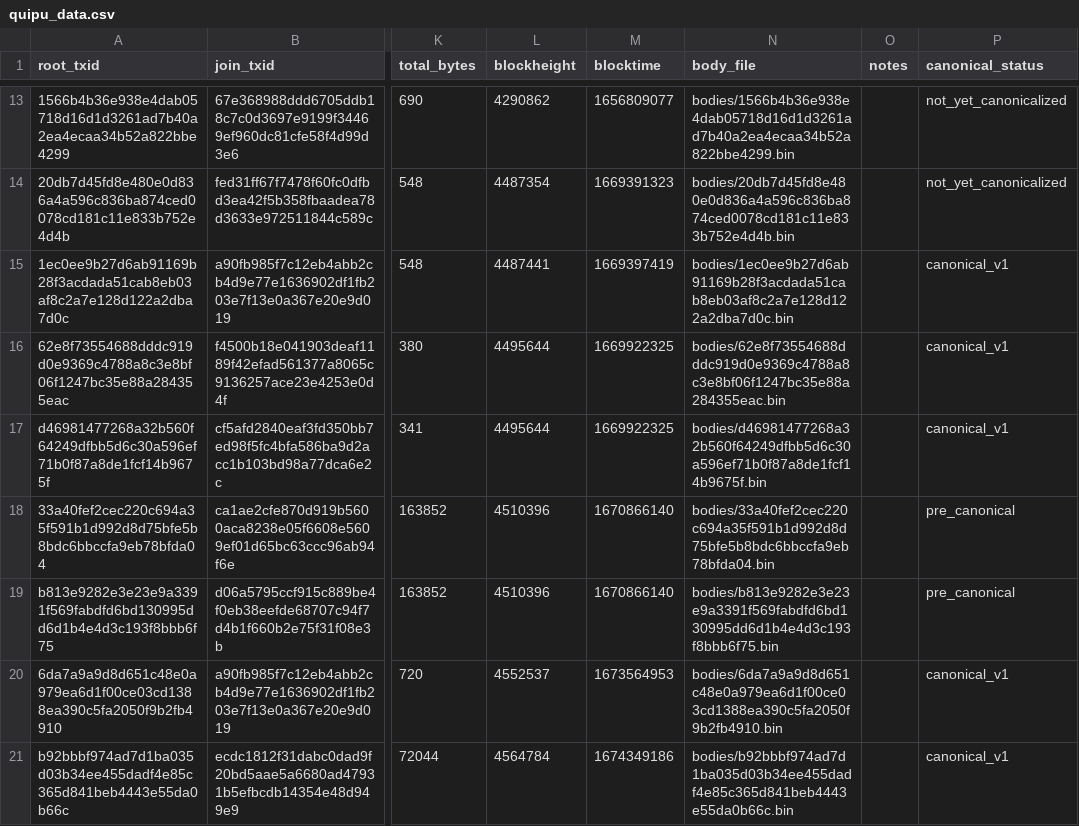
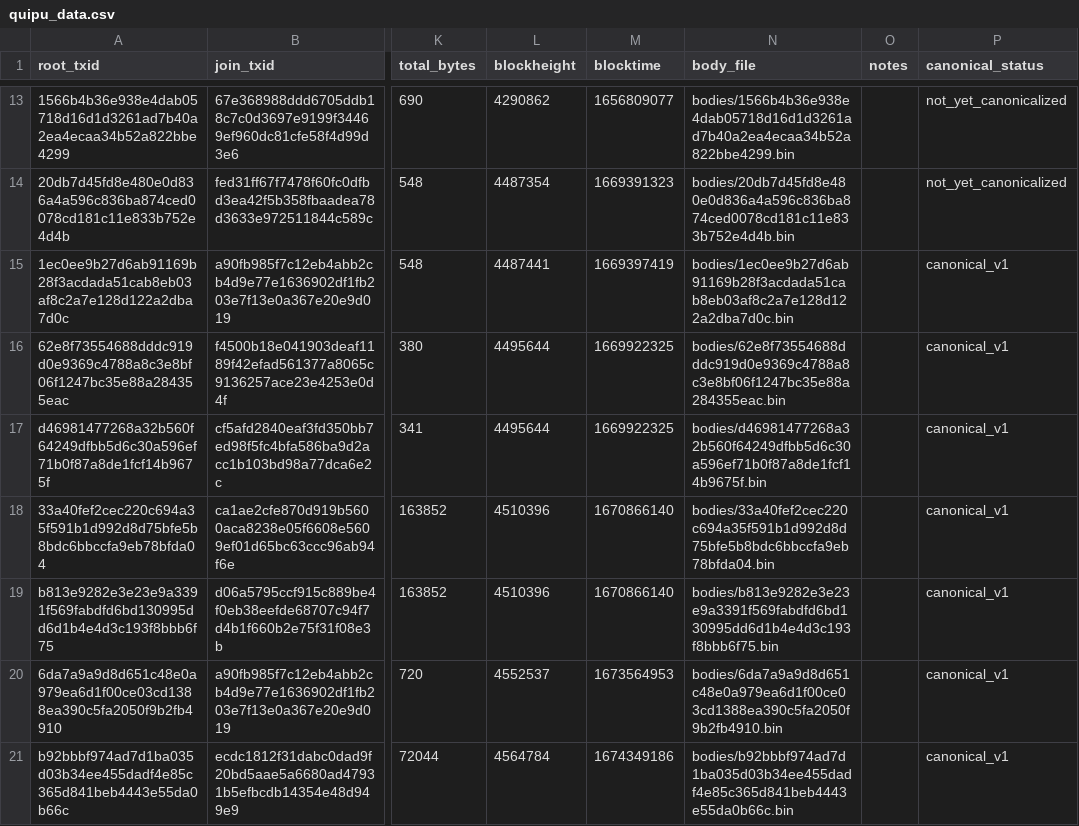
Before and after one commit to ProfDoeg/Colegio_Invisible, a CSV file: data/quipu_data.csv, drawn as a sheet; only a part is shown, gaps mark what is left out; the diff covers the shown part only; the diff names each change by its address in the sheet, - before the commit and + after, or states it on an @@ line.

```diff
--- a/data/quipu_data.csv
+++ b/data/quipu_data.csv
-P18:P19 (canonical_status): pre_canonical
+P18:P19 (canonical_status): canonical_v1
```
Also changed, not shown: 9 edited cells elsewhere in this file, 4 other files.
